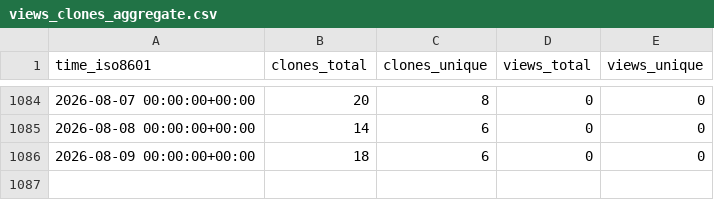
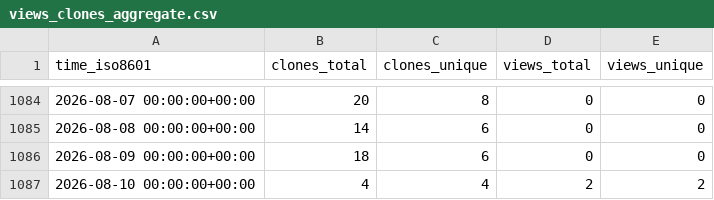
Before and after one commit to norwegian-geotechnical-institute/BingCLAW_5.6.1, a CSV file: norwegian-geotechnical-institute/BingCLAW_5.6.1/ghrs-data/views_clones_aggregate.csv, drawn as a sheet; only a part is shown, gaps mark what is left out; the diff names each change by its address in the sheet, - before the commit and + after, or states it on an @@ line.

```diff
--- a/norwegian-geotechnical-institute/BingCLAW_5.6.1/ghrs-data/views_clones_aggregate.csv
+++ b/norwegian-geotechnical-institute/BingCLAW_5.6.1/ghrs-data/views_clones_aggregate.csv
+row 1087: 2026-08-10 00:00:00+00:00 | 4 | 4 | 2 | 2
```
Also changed, not shown: 1 other file.
